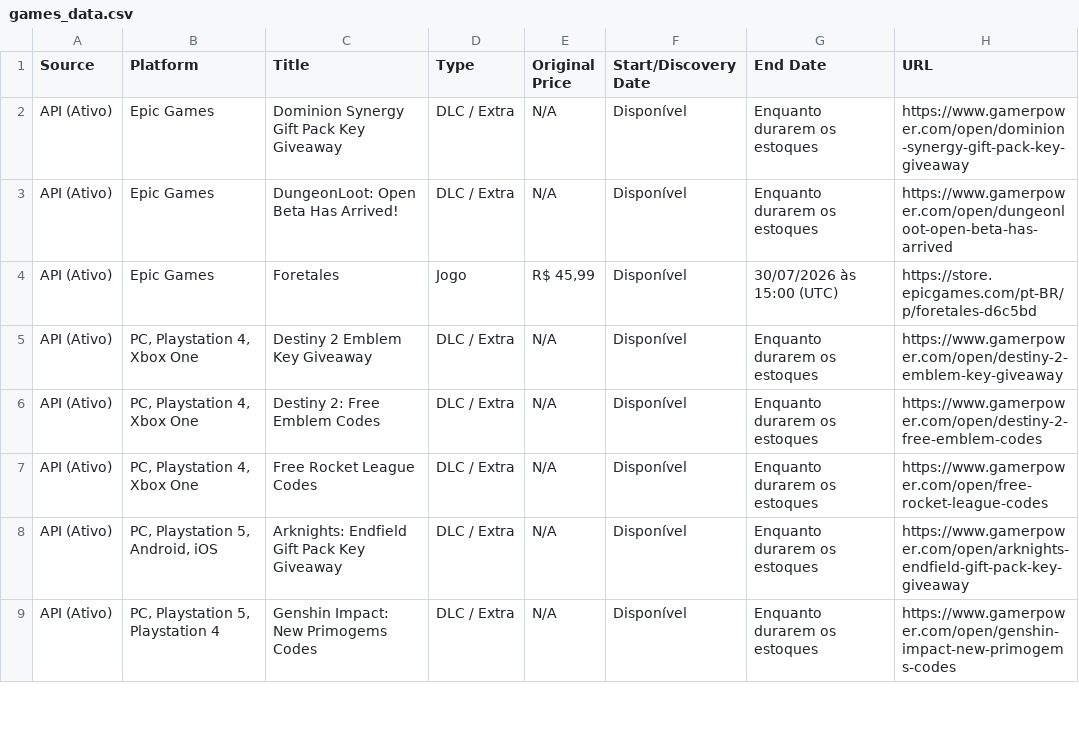
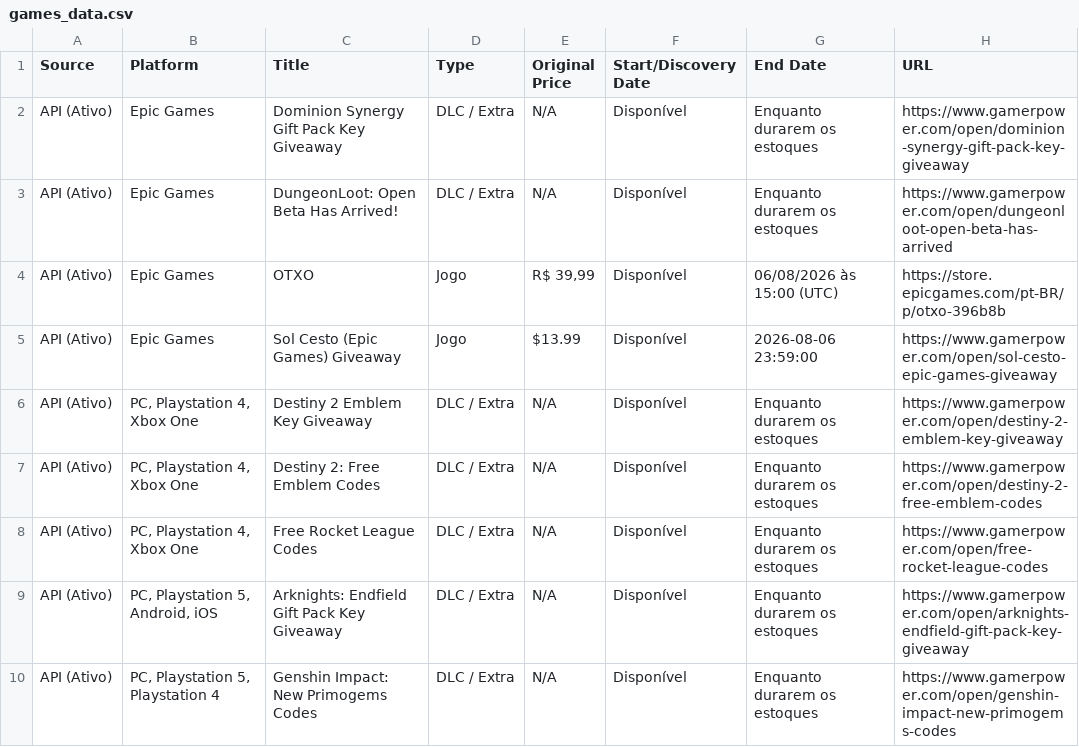
Before and after one commit to yuriluna85/games-for-free, a CSV file: games_data.csv, drawn as a sheet; only a part is shown; the diff covers the shown part only.

```diff
--- a/games_data.csv
+++ b/games_data.csv
@@ -3,3 +3,4 @@ API (Ativo),Epic Games,Dominion Synergy Gift Pack Key Giveaway,DLC / Extra,N/A,D
 API (Ativo),Epic Games,DungeonLoot: Open Beta Has Arrived!,DLC / Extra,N/A,Disponível,Enquanto durarem os estoques,https://www.gamerpower.com/open/dungeonloot-open-beta-has-arrived
-API (Ativo),Epic Games,Foretales,Jogo,"R$ 45,99",Disponível,30/07/2026 às 15:00 (UTC),https://store.epicgames.com/pt-BR/p/foretales-d6c5bd
+API (Ativo),Epic Games,OTXO,Jogo,"R$ 39,99",Disponível,06/08/2026 às 15:00 (UTC),https://store.epicgames.com/pt-BR/p/otxo-396b8b
+API (Ativo),Epic Games,Sol Cesto (Epic Games) Giveaway,Jogo,$13.99,Disponível,2026-08-06 23:59:00,https://www.gamerpower.com/open/sol-cesto-epic-games-giveaway
 API (Ativo),"PC, Playstation 4, Xbox One",Destiny 2 Emblem Key Giveaway,DLC / Extra,N/A,Disponível,Enquanto durarem os estoques,https://www.gamerpower.com/open/destiny-2-emblem-key-giveaway
```
Also changed, not shown: 9 added rows, 7 removed rows and 5 edited cells elsewhere in this file, 4 other files.
